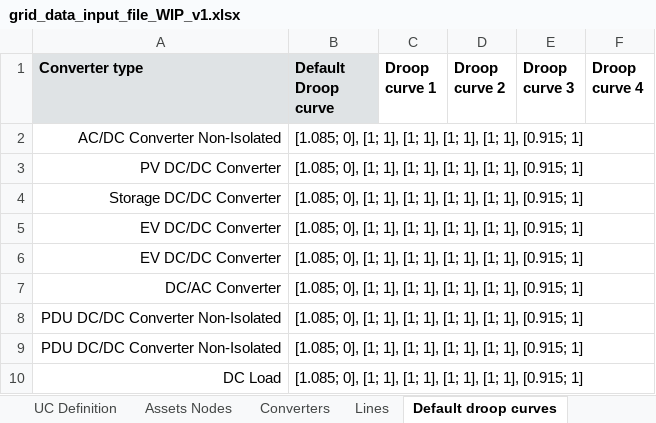
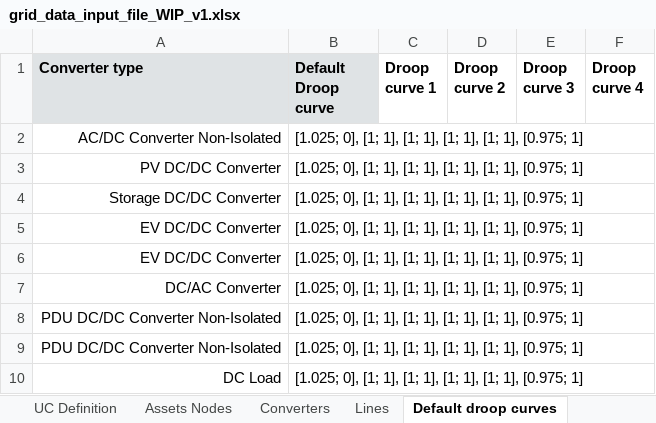
Before and after one commit to SHIFT2DC/dc_design_tool, an Excel workbook: grid_data_input_file_WIP_v1.xlsx, sheet Default droop curves, drawn as a sheet; values as stored, in another font and other column widths than the file's, no borders; the diff names each change by its address in the sheet, - before the commit and + after, or states it on an @@ line.

Commit message:
fresh start

```diff
--- a/grid_data_input_file_WIP_v1.xlsx (sheet Default droop curves)
+++ b/grid_data_input_file_WIP_v1.xlsx (sheet Default droop curves)
-B2:B10 (Default Droop curve): [1.085; 0], [1; 1], [1; 1], [1; 1], [1; 1], [0.915; 1]
+B2:B10 (Default Droop curve): [1.025; 0], [1; 1], [1; 1], [1; 1], [1; 1], [0.975; 1]
```
